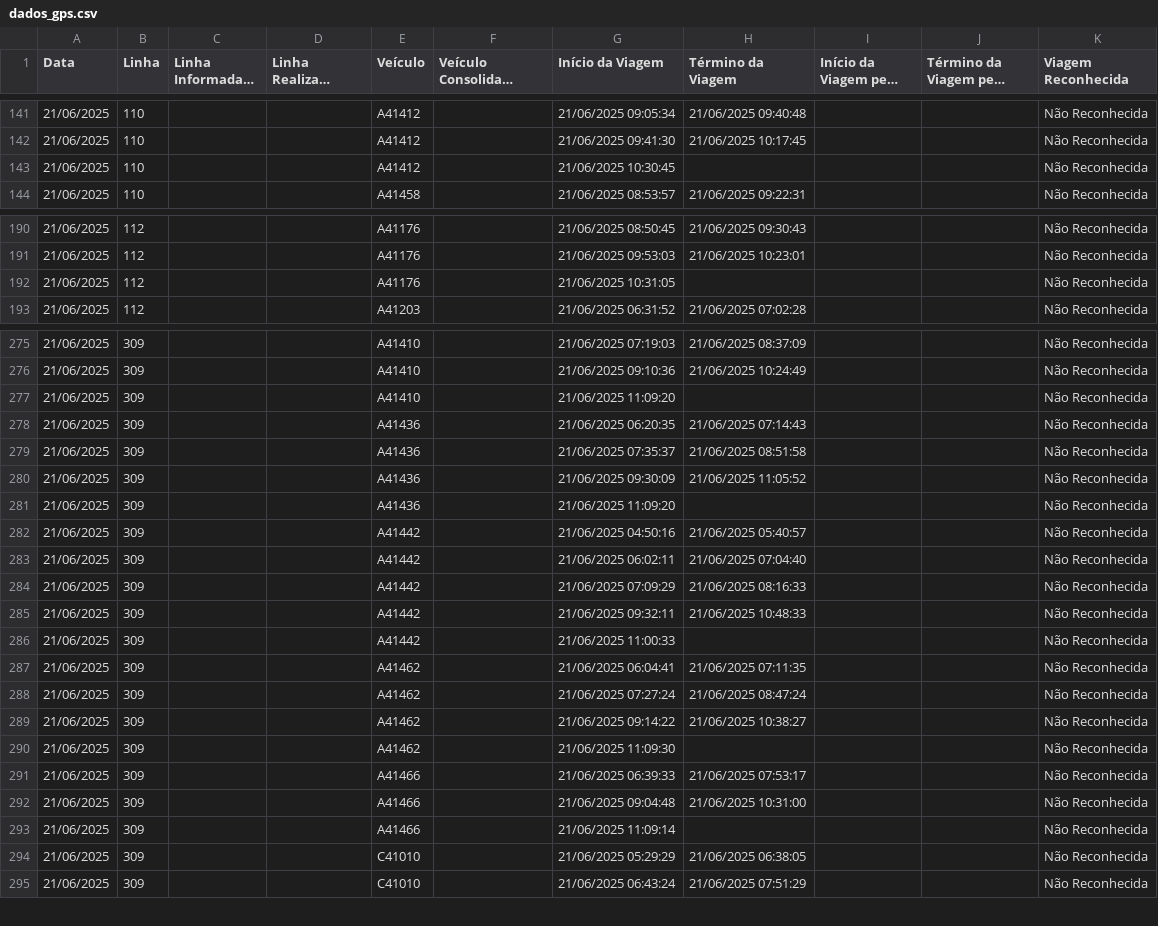
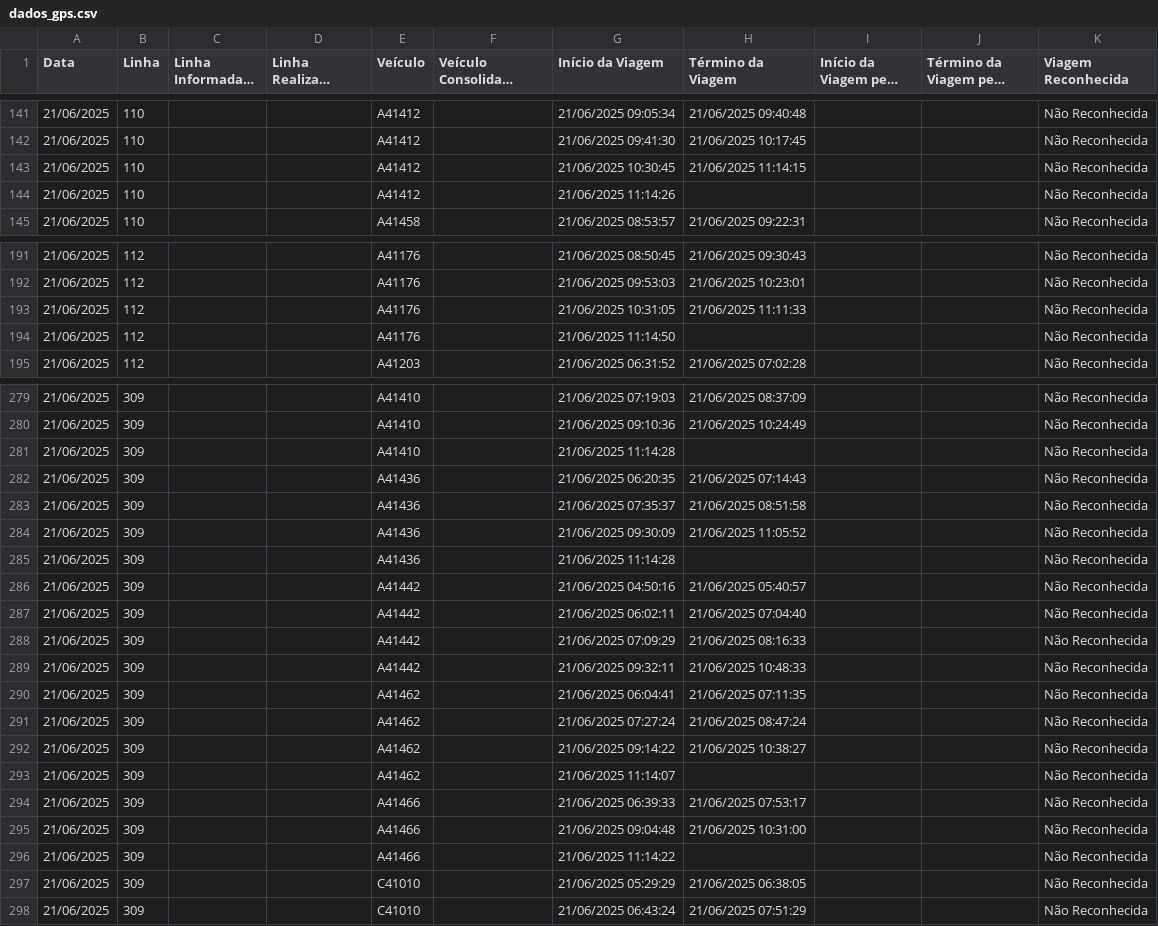
Before and after one commit to schuabi/painel_gps, a CSV file: dados/dados_gps.csv, drawn as a sheet; only a part is shown, gaps mark what is left out; long unchanged cells end in …; the diff covers the shown part only.

Commit message:
atualiza├º├úo dados gps

```diff
--- a/dados/dados_gps.csv
+++ b/dados/dados_gps.csv
@@ -142,3 +142,4 @@
 21/06/2025;110;;;A41412;;21/06/2025 09:41:30;21/06/2025 10:17:45;;;Não Reconhecida
-21/06/2025;110;;;A41412;;21/06/2025 10:30:45;;;;Não Reconhecida
+21/06/2025;110;;;A41412;;21/06/2025 10:30:45;21/06/2025 11:14:15;;;Não Reconhecida
+21/06/2025;110;;;A41412;;21/06/2025 11:14:26;;;;Não Reconhecida
 21/06/2025;110;;;A41458;;21/06/2025 08:53:57;21/06/2025 09:22:31;;;Não Reconhecida
@@ -191,3 +192,4 @@
 21/06/2025;112;;;A41176;;21/06/2025 09:53:03;21/06/2025 10:23:01;;;Não Reconhecida
-21/06/2025;112;;;A41176;;21/06/2025 10:31:05;;;;Não Reconhecida
+21/06/2025;112;;;A41176;;21/06/2025 10:31:05;21/06/2025 11:11:33;;;Não Reconhecida
+21/06/2025;112;;;A41176;;21/06/2025 11:14:50;;;;Não Reconhecida
 21/06/2025;112;;;A41203;;21/06/2025 06:31:52;21/06/2025 07:02:28;;;Não Reconhecida
@@ -276,3 +280,3 @@
 21/06/2025;309;;;A41410;;21/06/2025 09:10:36;21/06/2025 10:24:49;;;Não Reconhecida
-21/06/2025;309;;;A41410;;21/06/2025 11:09:20;;;;Não Reconhecida
+21/06/2025;309;;;A41410;;21/06/2025 11:14:28;;;;Não Reconhecida
 21/06/2025;309;;;A41436;;21/06/2025 06:20:35;21/06/2025 07:14:43;;;Não Reconhecida
@@ -280,3 +284,3 @@
 21/06/2025;309;;;A41436;;21/06/2025 09:30:09;21/06/2025 11:05:52;;;Não Reconhecida
-21/06/2025;309;;;A41436;;21/06/2025 11:09:20;;;;Não Reconhecida
+21/06/2025;309;;;A41436;;21/06/2025 11:14:28;;;;Não Reconhecida
 21/06/2025;309;;;A41442;;21/06/2025 04:50:16;21/06/2025 05:40:57;;;Não Reconhecida
@@ -285,3 +289,2 @@
 21/06/2025;309;;;A41442;;21/06/2025 09:32:11;21/06/2025 10:48:33;;;Não Reconhecida
-21/06/2025;309;;;A41442;;21/06/2025 11:00:33;;;;Não Reconhecida
 21/06/2025;309;;;A41462;;21/06/2025 06:04:41;21/06/2025 07:11:35;;;Não Reconhecida
@@ -289,6 +292,6 @@
 21/06/2025;309;;;A41462;;21/06/2025 09:14:22;21/06/2025 10:38:27;;;Não Reconhecida
-21/06/2025;309;;;A41462;;21/06/2025 11:09:30;;;;Não Reconhecida
+21/06/2025;309;;;A41462;;21/06/2025 11:14:07;;;;Não Reconhecida
 21/06/2025;309;;;A41466;;21/06/2025 06:39:33;21/06/2025 07:53:17;;;Não Reconhecida
 21/06/2025;309;;;A41466;;21/06/2025 09:04:48;21/06/2025 10:31:00;;;Não Reconhecida
-21/06/2025;309;;;A41466;;21/06/2025 11:09:14;;;;Não Reconhecida
+21/06/2025;309;;;A41466;;21/06/2025 11:14:22;;;;Não Reconhecida
 21/06/2025;309;;;C41010;;21/06/2025 05:29:29;21/06/2025 06:38:05;;;Não Reconhecida
```
Also changed, not shown: 3 added rows and 30 edited cells elsewhere in this file.
